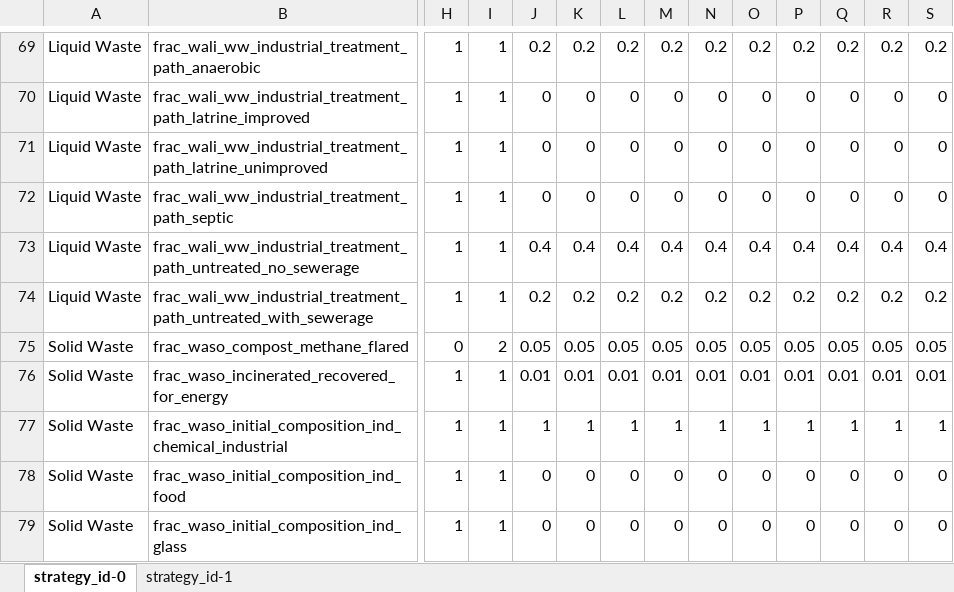
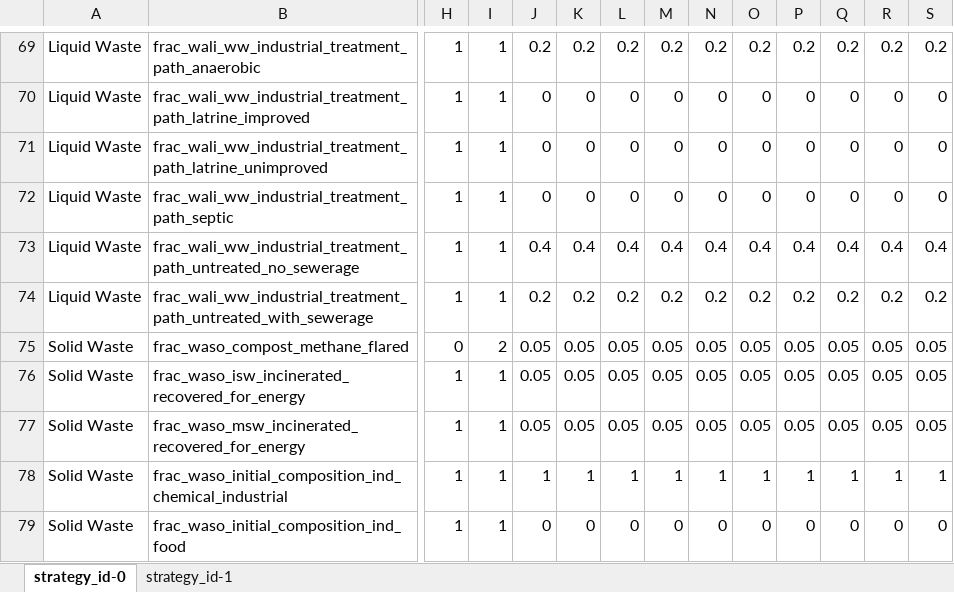
Before and after one commit to jarojasag/lac_decarbonization, an Excel workbook: ref/ingestion/parameters_demo/model_input_variables_ce_demo.xlsx, sheet strategy_id-0, drawn as a sheet; only a part is shown, gaps mark what is left out; the shorter side is filled out with more unchanged rows; values as stored, in another font and other column widths than the file's, no borders; removed rows and columns are numbered as before the commit, all else as after; rows hold the shown columns only; the diff covers the shown part only; the diff names each change by its address in the sheet, - before the commit and + after, or states it on an @@ line.

Commit message:
updated fake data and most of solid waste

```diff
--- a/ref/ingestion/parameters_demo/model_input_variables_ce_demo.xlsx (sheet strategy_id-0)
+++ b/ref/ingestion/parameters_demo/model_input_variables_ce_demo.xlsx (sheet strategy_id-0)
-row 76: Solid Waste | frac_waso_incinerated_recovered_for_energy | 1 | 1 | 0.01 | 0.01 | 0.01 | 0.01 | 0.01 | 0.01 | 0.01 | 0.01 | 0.01 | 0.01
+row 76: Solid Waste | frac_waso_isw_incinerated_recovered_for_energy | 1 | 1 | 0.05 | 0.05 | 0.05 | 0.05 | 0.05 | 0.05 | 0.05 | 0.05 | 0.05 | 0.05
+row 77: Solid Waste | frac_waso_msw_incinerated_recovered_for_energy | 1 | 1 | 0.05 | 0.05 | 0.05 | 0.05 | 0.05 | 0.05 | 0.05 | 0.05 | 0.05 | 0.05
```
Also changed, not shown: 21 added rows, 21 removed rows and 108 edited cells elsewhere in this sheet, 13 other files.
